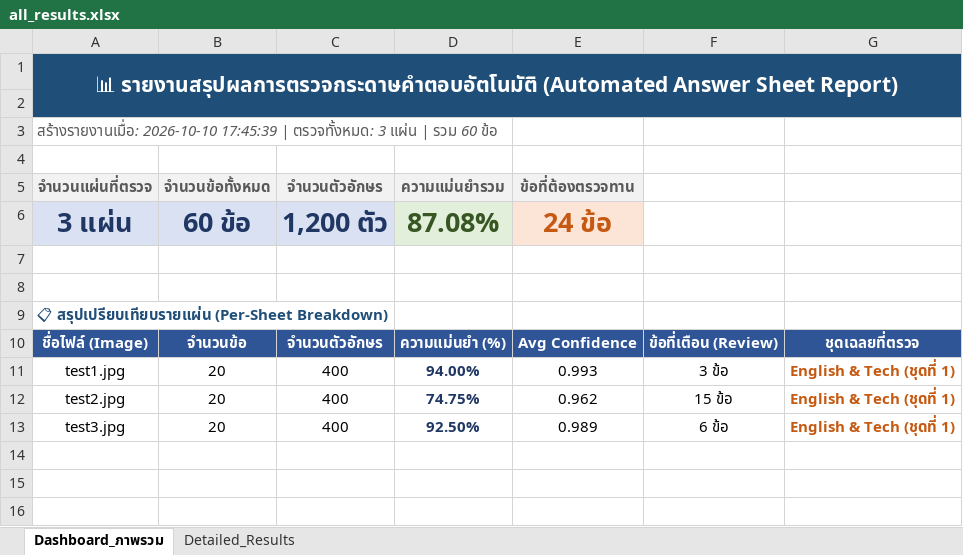
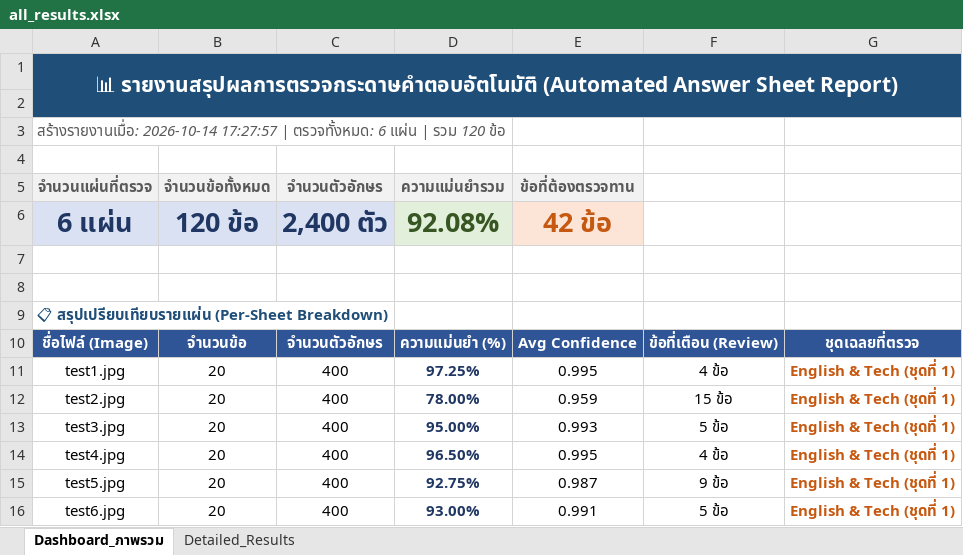
Before and after one commit to 67160213-ux/Project_CV, an Excel workbook: outputs/results/all_results.xlsx, sheet Dashboard_ภาพรวม, drawn as a sheet; values as stored, in another font and other column widths than the file's, no borders; removed rows and columns are numbered as before the commit, all else as after; the diff names each change by its address in the sheet, - before the commit and + after, or states it on an @@ line.

Commit message:
feat: boost accuracy to 92.08%, expand training data to 78 sheets, and organize docs
- Retrain MLP classifier on 78 sheets with 1,176-D hybrid features
- Implement topological rules (B vs R, E vs F, C vs O) and expand border guard
- Benchmark 6 test sheets (2,400 cells) achieving 92.08% overall accuracy
- Restructure project: consolidate slides/scripts into docs/ and clean up artifacts

```diff
--- a/outputs/results/all_results.xlsx (sheet Dashboard_ภาพรวม)
+++ b/outputs/results/all_results.xlsx (sheet Dashboard_ภาพรวม)
-A3 (จำนวนแผ่นที่ตรวจ): สร้างรายงานเมื่อ: 2026-10-10 17:45:39 | ตรวจทั้งหมด: 3 แผ่น | รวม 60 ข้อ
+A3 (จำนวนแผ่นที่ตรวจ): สร้างรายงานเมื่อ: 2026-10-14 17:27:57 | ตรวจทั้งหมด: 6 แผ่น | รวม 120 ข้อ
-row 6: 3 แผ่น | 60 ข้อ | 1,200 ตัว | 87.08% | 24 ข้อ
+row 6: 6 แผ่น | 120 ข้อ | 2,400 ตัว | 92.08% | 42 ข้อ
-D11 (ความแม่นยำรวม): 94.00%
+D11 (ความแม่นยำรวม): 97.25%
-E11 (ข้อที่ต้องตรวจทาน): 0.993
+E11 (ข้อที่ต้องตรวจทาน): 0.995
-F11: 3 ข้อ
+F11: 4 ข้อ
-D12 (ความแม่นยำรวม): 74.75%
+D12 (ความแม่นยำรวม): 78.00%
-E12 (ข้อที่ต้องตรวจทาน): 0.962
+E12 (ข้อที่ต้องตรวจทาน): 0.959
-D13 (ความแม่นยำรวม): 92.50%
+D13 (ความแม่นยำรวม): 95.00%
-E13 (ข้อที่ต้องตรวจทาน): 0.989
+E13 (ข้อที่ต้องตรวจทาน): 0.993
-F13: 6 ข้อ
+F13: 5 ข้อ
+row 14: test4.jpg | 20 | 400 | 96.50% | 0.995 | 4 ข้อ | English & Tech (ชุดที่ 1)
+row 15: test5.jpg | 20 | 400 | 92.75% | 0.987 | 9 ข้อ | English & Tech (ชุดที่ 1)
+row 16: test6.jpg | 20 | 400 | 93.00% | 0.991 | 5 ข้อ | English & Tech (ชุดที่ 1)
```
Also changed, not shown: sheet Detailed_Results, 50 other files.
